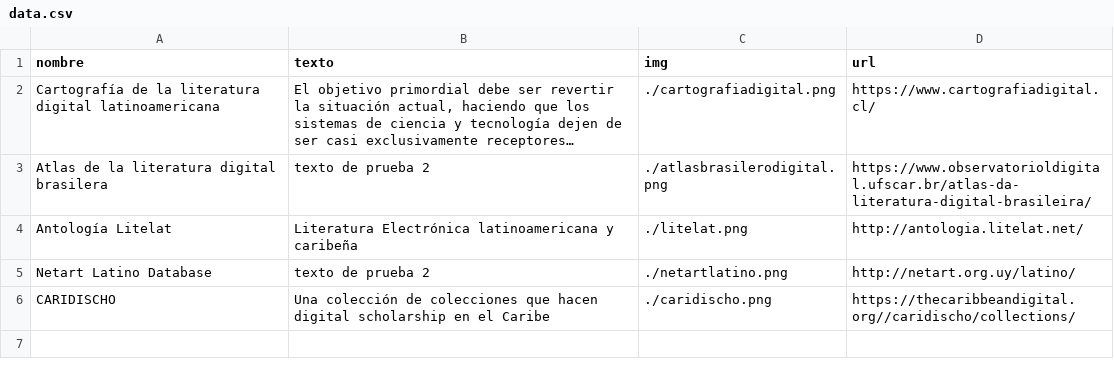
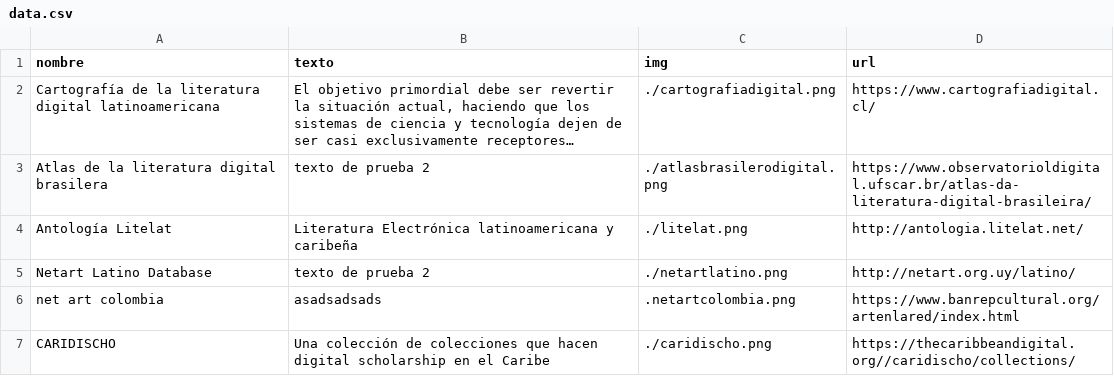
Before and after one commit to srsergiorodriguez/exploraciones-digitales, a CSV file: images/sketches/epistemologia/listaDigitalizacionNativa/data.csv, drawn as a sheet; long unchanged cells end in ….

```diff
--- a/images/sketches/epistemologia/listaDigitalizacionNativa/data.csv
+++ b/images/sketches/epistemologia/listaDigitalizacionNativa/data.csv
@@ -5,2 +5,3 @@ Antología Litelat,"Literatura Electrónica latinoamericana y caribeña",./litel
 Netart Latino Database,texto de prueba 2,./netartlatino.png,http://netart.org.uy/latino/
+net art colombia,"asadsadsads",.netartcolombia.png,https://www.banrepcultural.org/artenlared/index.html
 CARIDISCHO,"Una colección de colecciones que hacen digital scholarship en el Caribe",./caridischo.png,https://thecaribbeandigital.org//caridischo/collections/
```
Also changed, not shown: images/sketches/infraestructuras/listaCts/data.csv, 16 other files.
